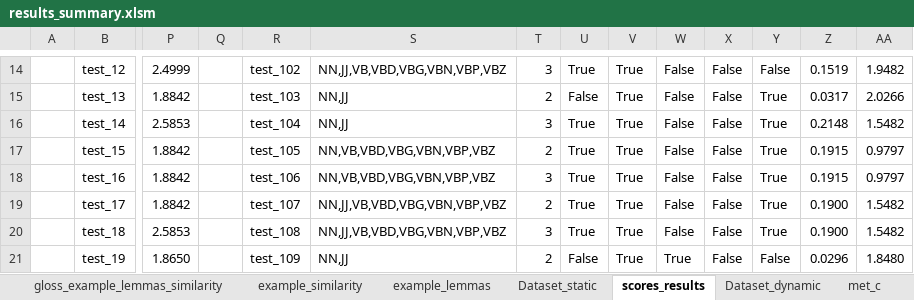
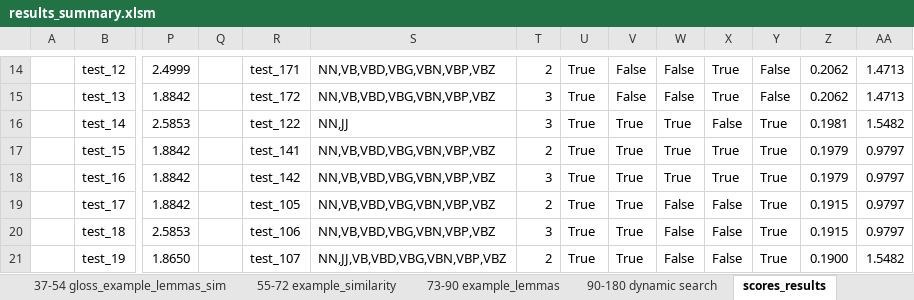
Before and after one commit to VittorioParagallo/tln-1920, an Excel workbook: part3/exercise2/reports/results_summary.xlsm, sheet scores_results, drawn as a sheet; only a part is shown, gaps mark what is left out; values as stored, in another font and other column widths than the file's, no borders; conditional formats not drawn; the diff covers the shown part only; the diff names each change by its address in the sheet, - before the commit and + after, or states it on an @@ line.

```diff
--- a/part3/exercise2/reports/results_summary.xlsm (sheet scores_results)
+++ b/part3/exercise2/reports/results_summary.xlsm (sheet scores_results)
-sheet tab: gloss_example_lemmas_similarity
+sheet tab: 37-54 gloss_example_lemmas_sim
-sheet tab: example_similarity
+sheet tab: 55-72 example_similarity
-sheet tab: example_lemmas
+sheet tab: 73-90 example_lemmas
-sheet tab: met_c
+sheet tab: 90-180 dynamic search
@@ sheet tab order changed: 37-54 gloss_example_lemmas_sim | 55-72 example_similarity | 73-90 example_lemmas | 90-180 dynamic search | scores_results @@
-R14: test_102
+R14: test_171
-S14: NN,JJ,VB,VBD,VBG,VBN,VBP,VBZ
+S14: NN,VB,VBD,VBG,VBN,VBP,VBZ
-T14: 3
+T14: 2
-V14:V15: True
+V14:V15: False
-X14:X15: False
+X14:X15: True
-Z14: 0.1519
+Z14: 0.2062
-AA14: 1.9482
+AA14: 1.4713
-R15: test_103
+R15: test_172
-S15: NN,JJ
+S15: NN,VB,VBD,VBG,VBN,VBP,VBZ
-T15: 2
+T15: 3
-U15: False
+U15: True
-Y15: True
+Y15: False
-Z15: 0.0317
+Z15: 0.2062
-AA15: 2.0266
+AA15: 1.4713
-R16: test_104
+R16: test_122
-W16:W18: False
+W16:W18: True
-Z16: 0.2148
+Z16: 0.1981
-R17: test_105
+R17: test_141
-X17:X18: False
+X17:X18: True
-Z17:Z18: 0.1915
+Z17:Z18: 0.1979
-R18: test_106
+R18: test_142
-R19: test_107
+R19: test_105
-S19:S20: NN,JJ,VB,VBD,VBG,VBN,VBP,VBZ
+S19:S20: NN,VB,VBD,VBG,VBN,VBP,VBZ
-Z19:Z20: 0.1900
+Z19:Z20: 0.1915
-AA19:AA20: 1.5482
+AA19:AA20: 0.9797
-R20: test_108
+R20: test_106
-R21: test_109
+R21: test_107
-S21: NN,JJ
+S21: NN,JJ,VB,VBD,VBG,VBN,VBP,VBZ
-U21: False
+U21: True
-W21: True
+W21: False
-Y21: False
+Y21: True
-Z21: 0.0296
+Z21: 0.1900
-AA21: 1.8480
+AA21: 1.5482
```
Also changed, not shown: 1 added row, 1 removed row and 565 edited cells elsewhere in this sheet, sheet experiments_index, sheet WINNERS, sheet 90-180 dynamic search, other sheet tabs, formulas that keep their value, 38 other files.
